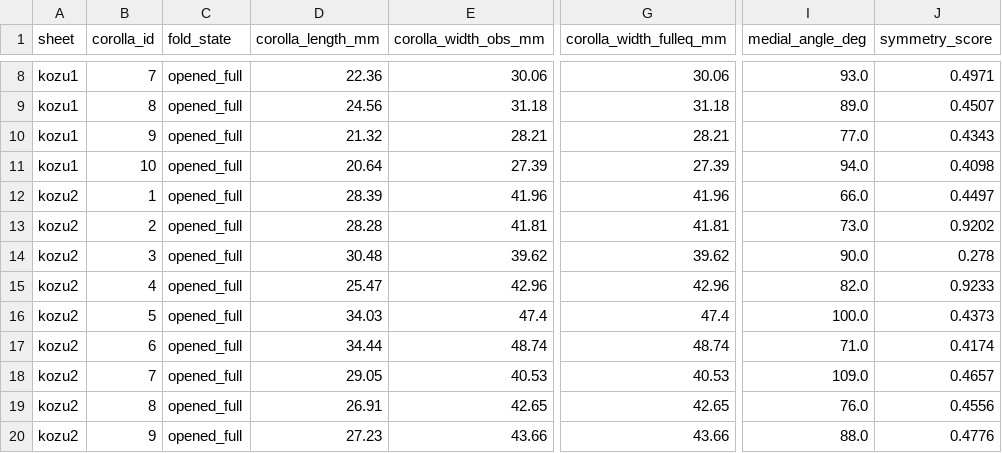
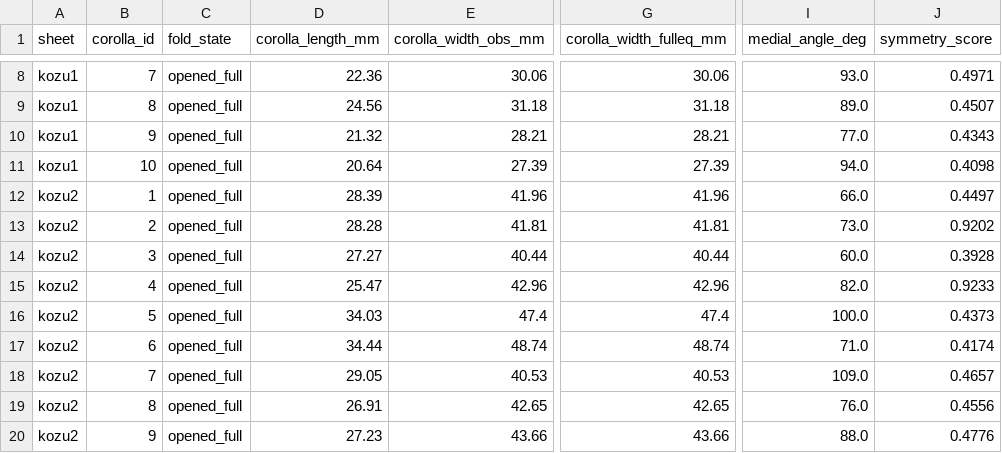
Before and after one commit to zuizui0223/shimahotarubukuro, a CSV file: results_shimask_all/medial_traits.csv, drawn as a sheet; only a part is shown, gaps mark what is left out; the diff names each change by its address in the sheet, - before the commit and + after, or states it on an @@ line.

```diff
--- a/results_shimask_all/medial_traits.csv
+++ b/results_shimask_all/medial_traits.csv
-D14 (corolla_length_mm): 30.48
+D14 (corolla_length_mm): 27.27
-E14 (corolla_width_obs_mm): 39.62
+E14 (corolla_width_obs_mm): 40.44
-G14 (corolla_width_fulleq_mm): 39.62
+G14 (corolla_width_fulleq_mm): 40.44
-I14 (medial_angle_deg): 90.0
+I14 (medial_angle_deg): 60.0
-J14 (symmetry_score): 0.278
+J14 (symmetry_score): 0.3928
```
Also changed, not shown: 1 other file.
